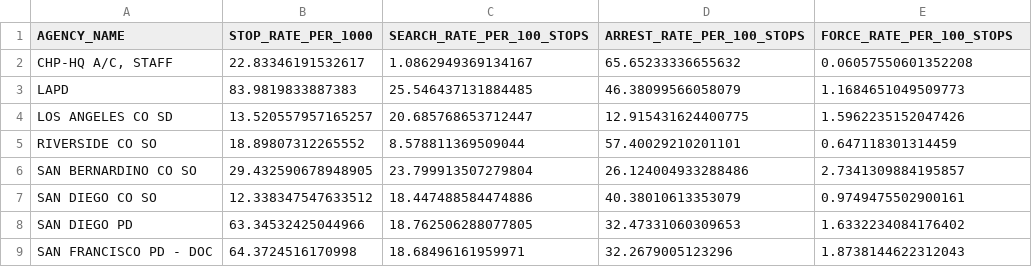
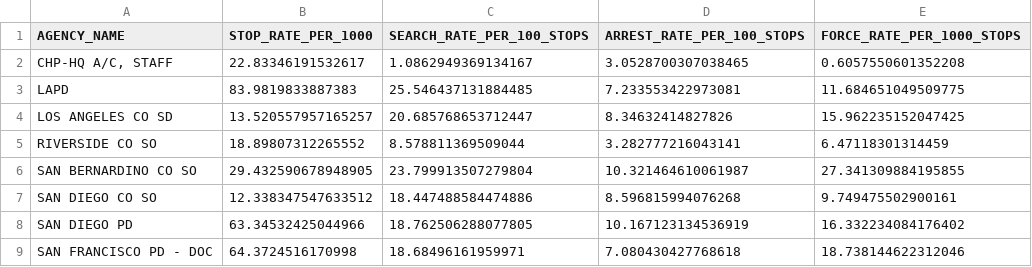
Before and after one commit to atielking/cpz_ripa, a CSV file: RIPA_general_trends.csv, drawn as a sheet.

Commit message:
a sneaky data

```diff
--- a/RIPA_general_trends.csv
+++ b/RIPA_general_trends.csv
@@ -1,9 +1,9 @@
-AGENCY_NAME,STOP_RATE_PER_1000,SEARCH_RATE_PER_100_STOPS,ARREST_RATE_PER_100_STOPS,FORCE_RATE_PER_100_STOPS
-"CHP-HQ A/C, STAFF",22.83346191532617,1.0862949369134167,65.65233336655632,0.06057550601352208
-LAPD,83.9819833887383,25.546437131884485,46.38099566058079,1.1684651049509773
-LOS ANGELES CO SD,13.520557957165257,20.685768653712447,12.915431624400775,1.5962235152047426
-RIVERSIDE CO SO,18.89807312265552,8.578811369509044,57.40029210201101,0.647118301314459
-SAN BERNARDINO CO SO,29.432590678948905,23.799913507279804,26.124004933288486,2.7341309884195857
-SAN DIEGO CO SO,12.338347547633512,18.447488584474886,40.38010613353079,0.9749475502900161
-SAN DIEGO PD,63.34532425044966,18.762506288077805,32.47331060309653,1.6332234084176402
-SAN FRANCISCO PD - DOC,64.3724516170998,18.68496161959971,32.2679005123296,1.8738144622312043
+AGENCY_NAME,STOP_RATE_PER_1000,SEARCH_RATE_PER_100_STOPS,ARREST_RATE_PER_100_STOPS,FORCE_RATE_PER_1000_STOPS
+"CHP-HQ A/C, STAFF",22.83346191532617,1.0862949369134167,3.0528700307038465,0.6057550601352208
+LAPD,83.9819833887383,25.546437131884485,7.233553422973081,11.684651049509775
+LOS ANGELES CO SD,13.520557957165257,20.685768653712447,8.34632414827826,15.962235152047425
+RIVERSIDE CO SO,18.89807312265552,8.578811369509044,3.282777216043141,6.47118301314459
+SAN BERNARDINO CO SO,29.432590678948905,23.799913507279804,10.321464610061987,27.341309884195855
+SAN DIEGO CO SO,12.338347547633512,18.447488584474886,8.596815994076268,9.749475502900161
+SAN DIEGO PD,63.34532425044966,18.762506288077805,10.167123134536919,16.332234084176402
+SAN FRANCISCO PD - DOC,64.3724516170998,18.68496161959971,7.080430427768618,18.738144622312046
```
Also changed, not shown: 1 other file.
